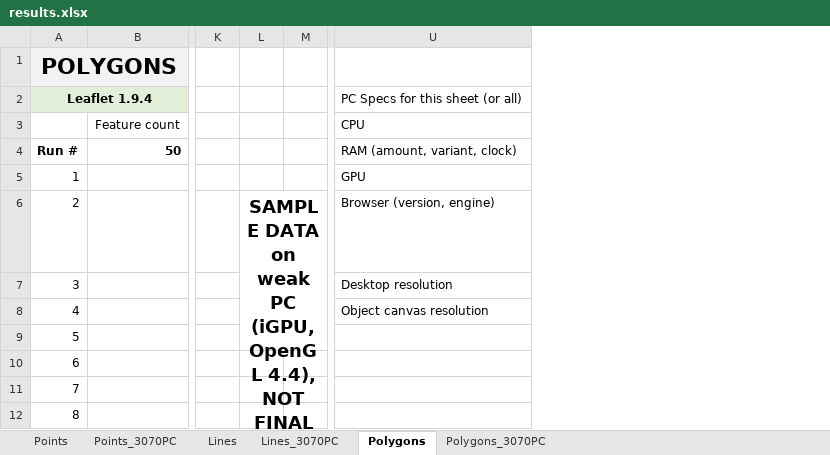
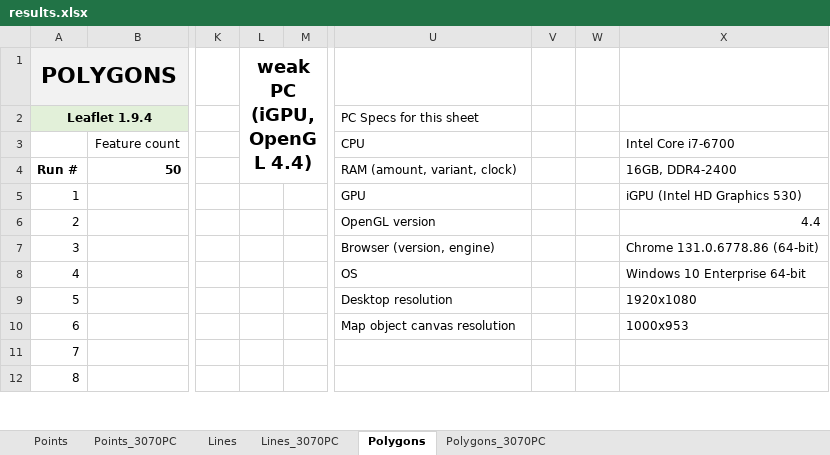
Before and after one commit to balladaniel/webmaplibs_performance, an Excel workbook: results.xlsx, sheet Polygons, drawn as a sheet; only a part is shown, gaps mark what is left out; values as stored, in another font and other column widths than the file's, no borders; charts and pictures not drawn; removed rows and columns are numbered as before the commit, all else as after; ↵ is a line break in a cell; the diff names each change by its address in the sheet, - before the commit and + after, or states it on an @@ line.

Commit message:
results

```diff
--- a/results.xlsx (sheet Polygons)
+++ b/results.xlsx (sheet Polygons)
-column L, row 6: SAMPLE DATA on weak PC (iGPU, OpenGL 4.4), ↵ NOT FINAL RESULTS
+column L, row 1: weak PC (iGPU, OpenGL 4.4)
+column V, empty
+column W, empty
+column X, rows 3-10: Intel Core i7-6700 | 16GB, DDR4-2400 | iGPU (Intel HD Graphics 530) | 4.4 | Chrome 131.0.6778.86 (64-bit) | Windows 10 Enterprise 64-bit | 1920x1080 | 1000x953
-U2: PC Specs for this sheet (or all)
+U2: PC Specs for this sheet
-U6: Browser (version, engine)
+U6: OpenGL version
-U7: Desktop resolution
+U7: Browser (version, engine)
-U8: Object canvas resolution
+U8: OS
-U9: (empty)
+U9: Desktop resolution
-U10: (empty)
+U10: Map object canvas resolution
```
Also changed, not shown: sheet Points, sheet Lines, sheet Points_3070PC, sheet Lines_3070PC, sheet Polygons_3070PC, charts or pictures.
